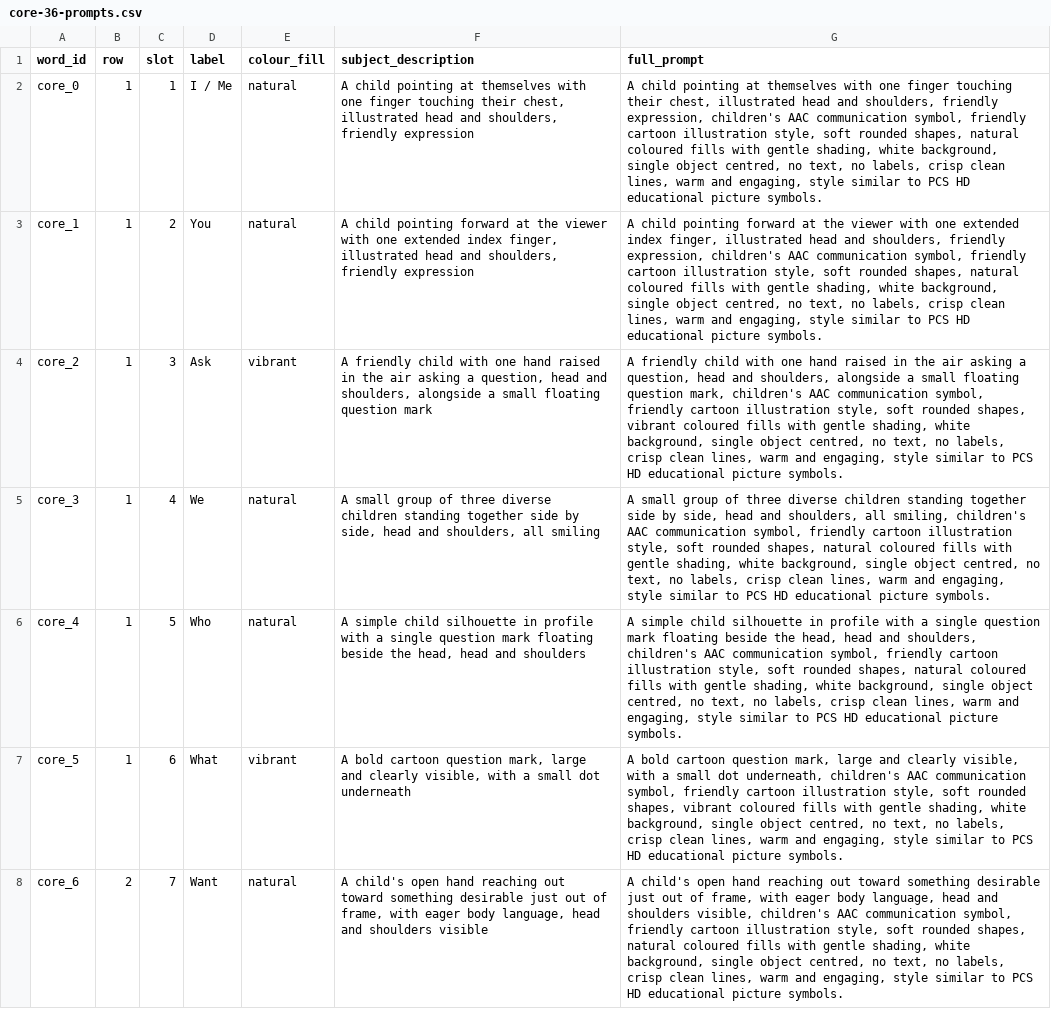
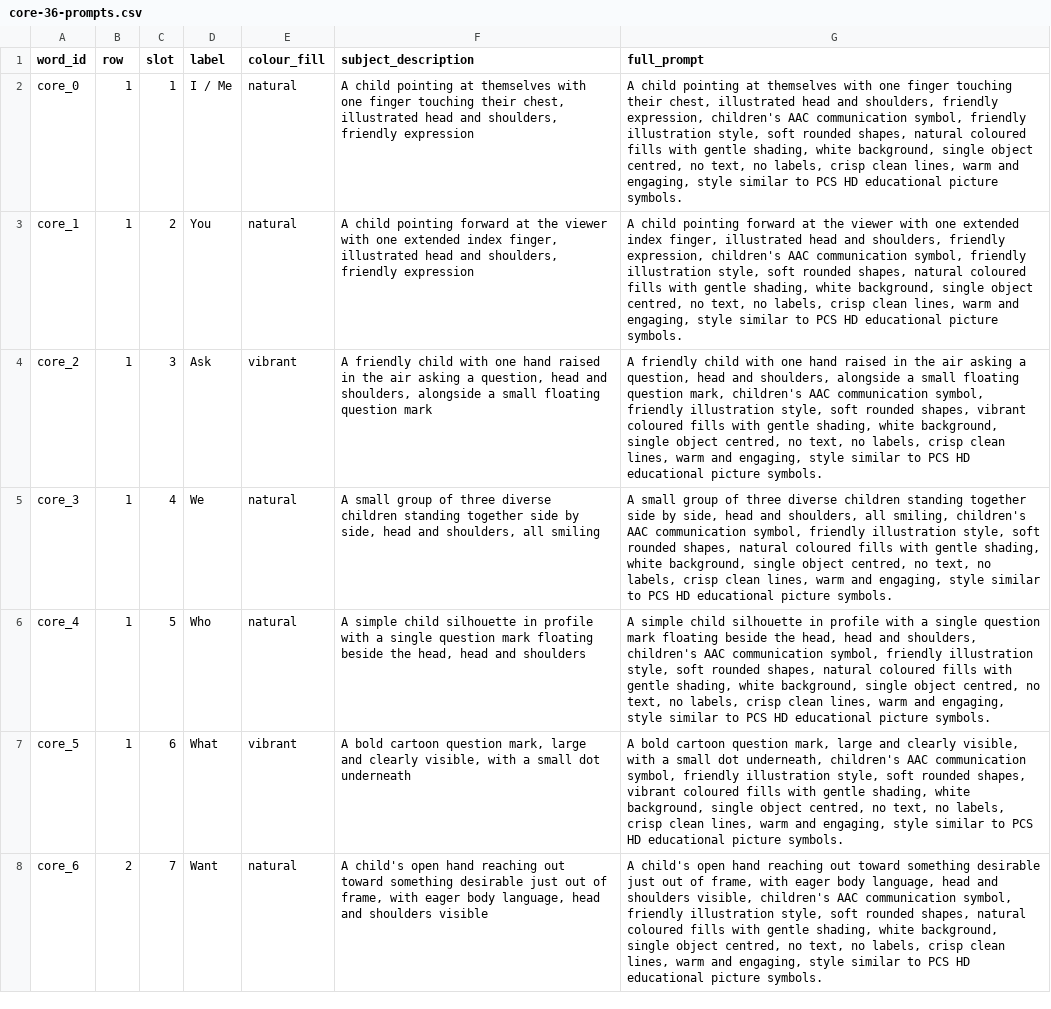
Before and after one commit to kanehronsky/ele-talk, a CSV file: bulk-gen/core-36-prompts.csv, drawn as a sheet; only a part is shown; the diff covers the shown part only; the diff names each change by its address in the sheet, - before the commit and + after, or states it on an @@ line.

```diff
--- a/bulk-gen/core-36-prompts.csv
+++ b/bulk-gen/core-36-prompts.csv
-G2 (full_prompt): …symbol, friendly cartoon illustration style,…
+G2 (full_prompt): …symbol, friendly illustration style,…
-G3 (full_prompt): …symbol, friendly cartoon illustration style,…
+G3 (full_prompt): …symbol, friendly illustration style,…
-G4 (full_prompt): …symbol, friendly cartoon illustration style,…
+G4 (full_prompt): …symbol, friendly illustration style,…
-G5 (full_prompt): …symbol, friendly cartoon illustration style,…
+G5 (full_prompt): …symbol, friendly illustration style,…
-G6 (full_prompt): …symbol, friendly cartoon illustration style,…
+G6 (full_prompt): …symbol, friendly illustration style,…
-G7 (full_prompt): …symbol, friendly cartoon illustration style,…
+G7 (full_prompt): …symbol, friendly illustration style,…
-G8 (full_prompt): …symbol, friendly cartoon illustration style,…
+G8 (full_prompt): …symbol, friendly illustration style,…
```
Also changed, not shown: 29 edited cells elsewhere in this file.
